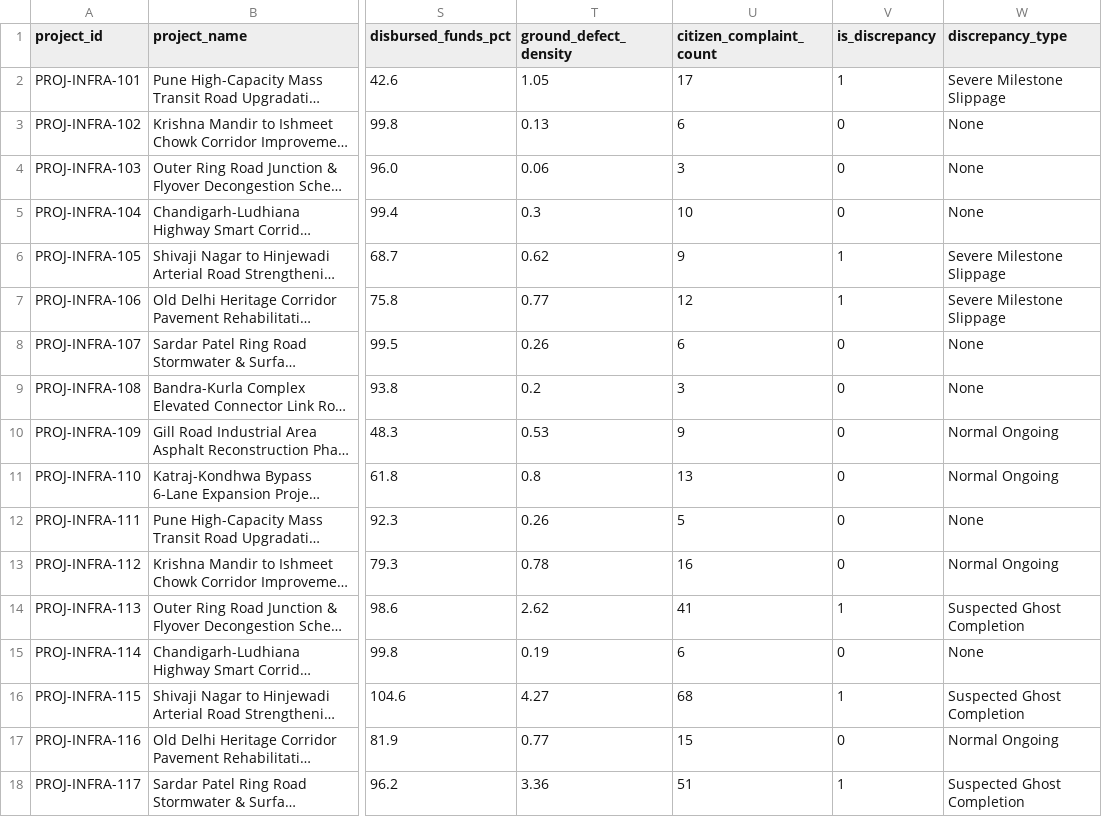
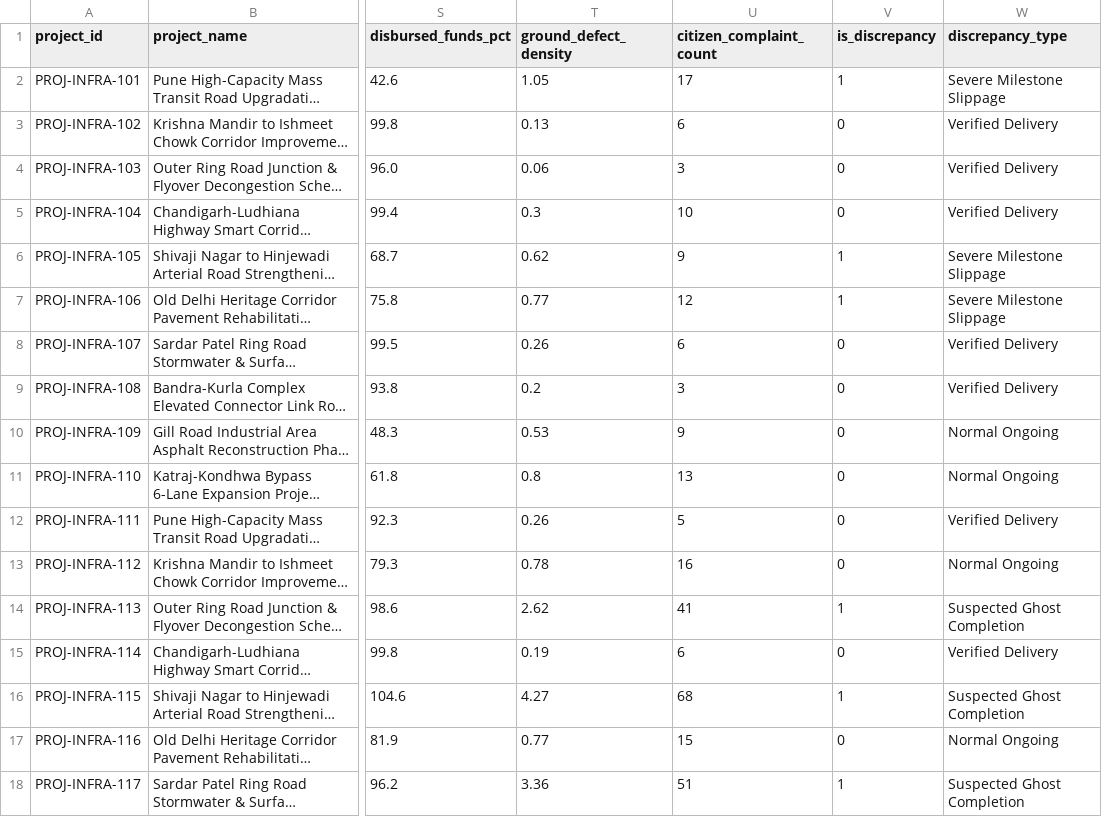
Before and after one commit to JasneetCreates/policy-to-impact-ai, a CSV file: data/processed/policy_delivery_ground_triangulated.csv, drawn as a sheet; only a part is shown, gaps mark what is left out; long unchanged cells end in …; the diff covers the shown part only; the diff names each change by its address in the sheet, - before the commit and + after, or states it on an @@ line.

```diff
--- a/data/processed/policy_delivery_ground_triangulated.csv
+++ b/data/processed/policy_delivery_ground_triangulated.csv
-W3:W5 (discrepancy_type): None
+W3:W5 (discrepancy_type): Verified Delivery
-W8:W9 (discrepancy_type): None
+W8:W9 (discrepancy_type): Verified Delivery
-W12 (discrepancy_type): None
+W12 (discrepancy_type): Verified Delivery
-W15 (discrepancy_type): None
+W15 (discrepancy_type): Verified Delivery
```
Also changed, not shown: 13 edited cells elsewhere in this file, 21 other files.
